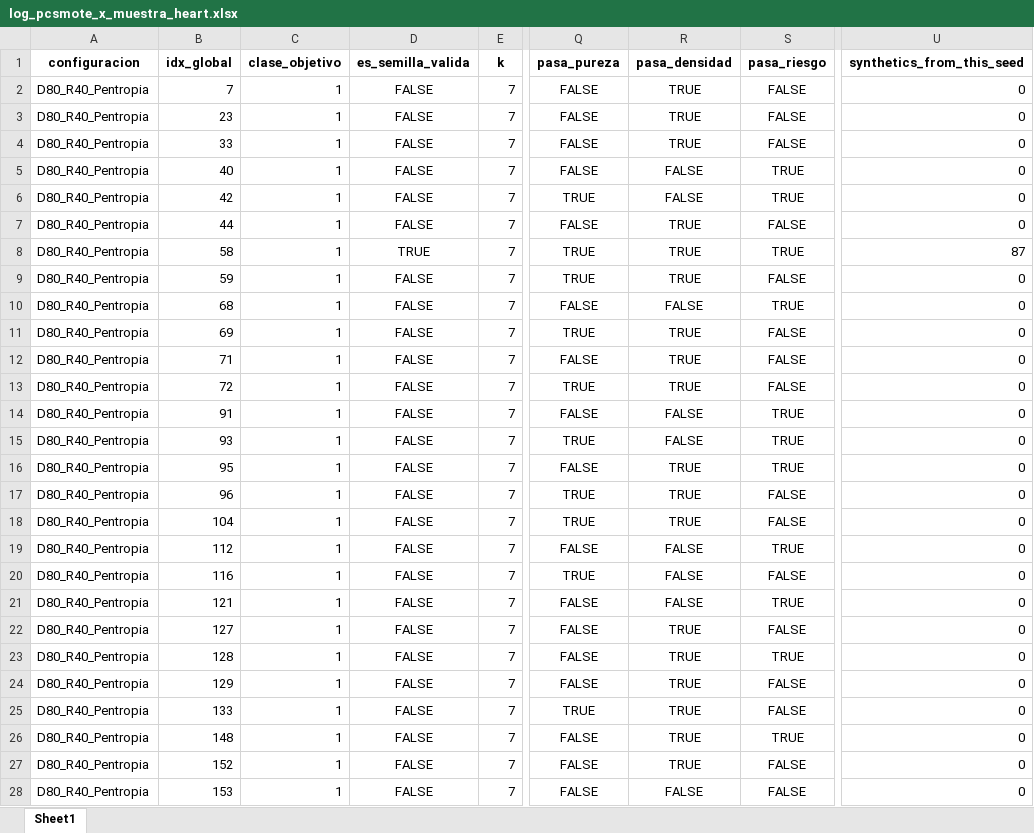
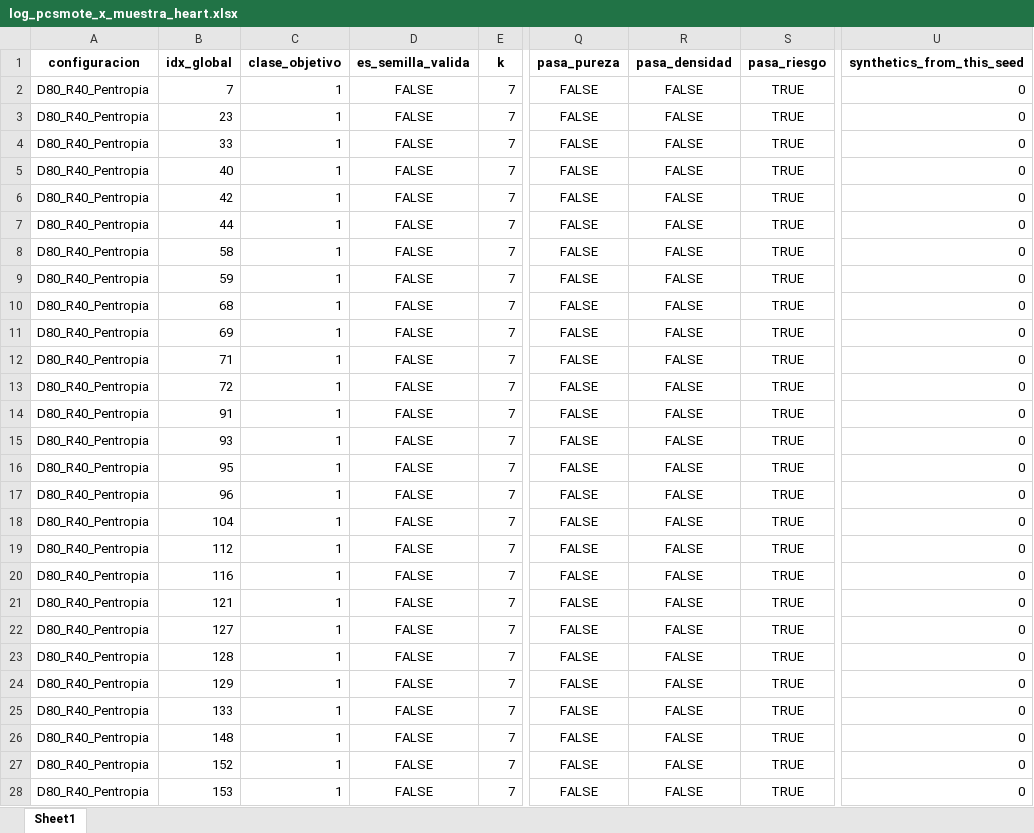
Before and after one commit to jnatmed/armado-tesina, an Excel workbook: codigo/datasets/datasets_aumentados/logs/pcsmote/por_muestras/log_pcsmote_x_muestra_heart.xlsx, sheet Sheet1, drawn as a sheet; only a part is shown, gaps mark what is left out; values as stored, in another font and other column widths than the file's, no borders; the diff covers the shown part only; the diff names each change by its address in the sheet, - before the commit and + after, or states it on an @@ line.

```diff
--- a/codigo/datasets/datasets_aumentados/logs/pcsmote/por_muestras/log_pcsmote_x_muestra_heart.xlsx (sheet Sheet1)
+++ b/codigo/datasets/datasets_aumentados/logs/pcsmote/por_muestras/log_pcsmote_x_muestra_heart.xlsx (sheet Sheet1)
-R2:R4 (pasa_densidad): TRUE
+R2:R4 (pasa_densidad): FALSE
-S2:S4 (pasa_riesgo): FALSE
+S2:S4 (pasa_riesgo): TRUE
-Q6 (pasa_pureza): TRUE
+Q6 (pasa_pureza): FALSE
-R7:R9 (pasa_densidad): TRUE
+R7:R9 (pasa_densidad): FALSE
-S7 (pasa_riesgo): FALSE
+S7 (pasa_riesgo): TRUE
-D8 (es_semilla_valida): TRUE
+D8 (es_semilla_valida): FALSE
-Q8:Q9 (pasa_pureza): TRUE
+Q8:Q9 (pasa_pureza): FALSE
-U8 (synthetics_from_this_seed): 87
+U8 (synthetics_from_this_seed): 0
-S9 (pasa_riesgo): FALSE
+S9 (pasa_riesgo): TRUE
-Q11 (pasa_pureza): TRUE
+Q11 (pasa_pureza): FALSE
-R11:R13 (pasa_densidad): TRUE
+R11:R13 (pasa_densidad): FALSE
-S11:S13 (pasa_riesgo): FALSE
+S11:S13 (pasa_riesgo): TRUE
-Q13 (pasa_pureza): TRUE
+Q13 (pasa_pureza): FALSE
-Q15 (pasa_pureza): TRUE
+Q15 (pasa_pureza): FALSE
-R16:R18 (pasa_densidad): TRUE
+R16:R18 (pasa_densidad): FALSE
-Q17:Q18 (pasa_pureza): TRUE
+Q17:Q18 (pasa_pureza): FALSE
-S17:S18 (pasa_riesgo): FALSE
+S17:S18 (pasa_riesgo): TRUE
-Q20 (pasa_pureza): TRUE
+Q20 (pasa_pureza): FALSE
-S20 (pasa_riesgo): FALSE
+S20 (pasa_riesgo): TRUE
-R22:R27 (pasa_densidad): TRUE
+R22:R27 (pasa_densidad): FALSE
-S22 (pasa_riesgo): FALSE
+S22 (pasa_riesgo): TRUE
-S24:S25 (pasa_riesgo): FALSE
+S24:S25 (pasa_riesgo): TRUE
-Q25 (pasa_pureza): TRUE
+Q25 (pasa_pureza): FALSE
-S27:S28 (pasa_riesgo): FALSE
+S27:S28 (pasa_riesgo): TRUE
```
Also changed, not shown: 287 edited cells elsewhere in this sheet, codigo/datasets/datasets_aumentados/logs/pcsmote/por_muestras/log_pcsmote_x_muestra_ecoli.xlsx, codigo/datasets/datasets_aumentados/logs/pcsmote/por_muestras/log_pcsmote_x_muestra_glass.xlsx, 12 other files.
